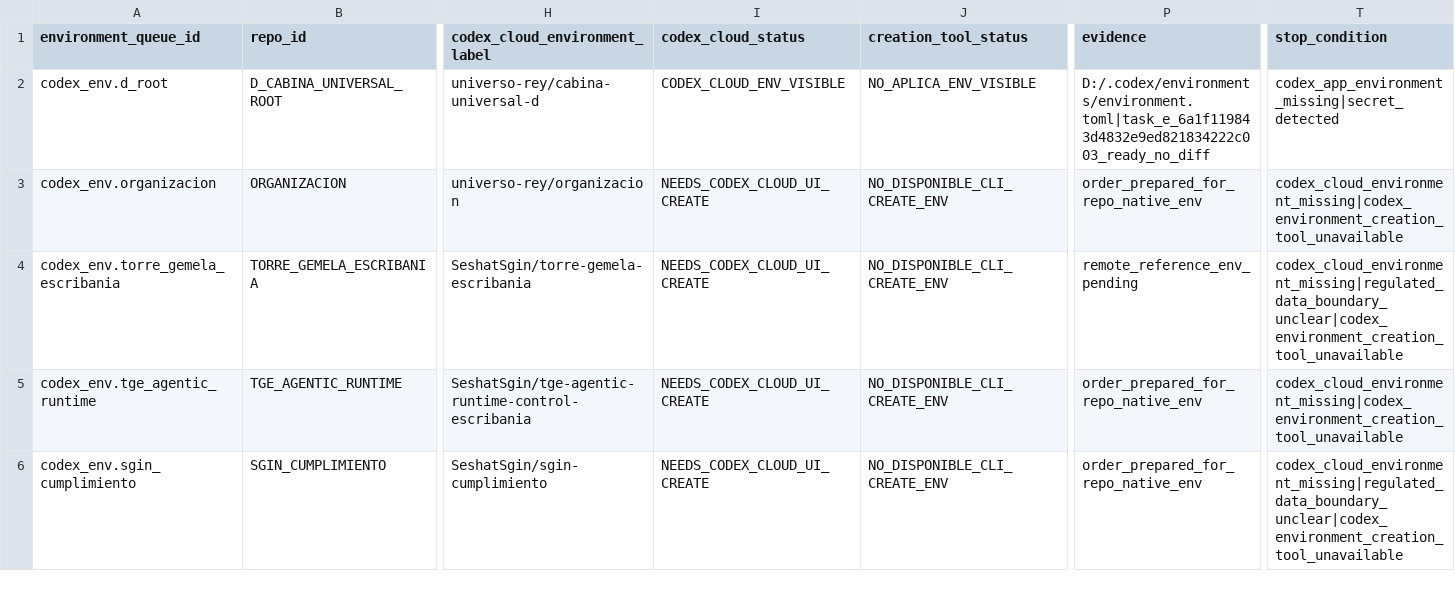
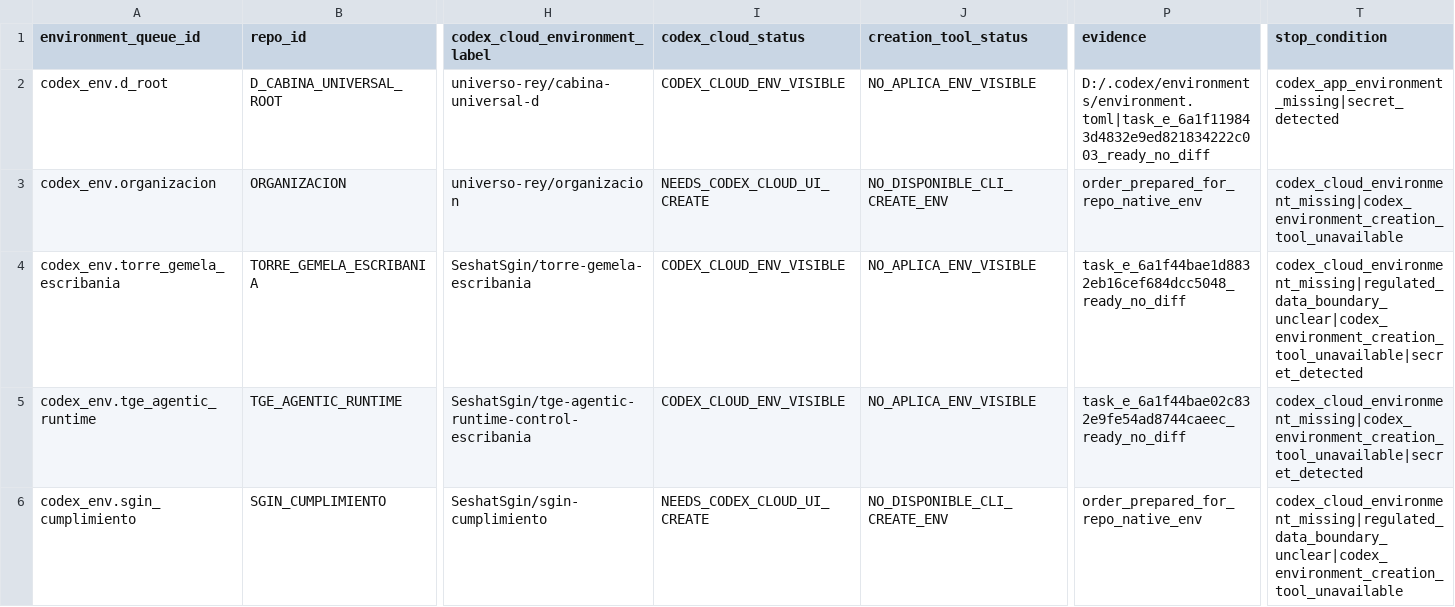
Before and after one commit to universo-rey/cabina-universal-d, a CSV file: .agents/codex/matrices/CODEX_ENVIRONMENT_CREATION_QUEUE_20260602.csv, drawn as a sheet; only a part is shown, gaps mark what is left out; the diff covers the shown part only; the diff names each change by its address in the sheet, - before the commit and + after, or states it on an @@ line.

```diff
--- a/.agents/codex/matrices/CODEX_ENVIRONMENT_CREATION_QUEUE_20260602.csv
+++ b/.agents/codex/matrices/CODEX_ENVIRONMENT_CREATION_QUEUE_20260602.csv
-I4:I5 (codex_cloud_status): NEEDS_CODEX_CLOUD_UI_CREATE
+I4:I5 (codex_cloud_status): CODEX_CLOUD_ENV_VISIBLE
-J4:J5 (creation_tool_status): NO_DISPONIBLE_CLI_CREATE_ENV
+J4:J5 (creation_tool_status): NO_APLICA_ENV_VISIBLE
-P4 (evidence): remote_reference_env_pending
+P4 (evidence): task_e_6a1f44bae1d8832eb16cef684dcc5048_ready_no_diff
-T4 (stop_condition): codex_cloud_environment_missing|regulated_data_boundary_unclear|codex_environment_creation_tool_unavailable
+T4 (stop_condition): codex_cloud_environment_missing|regulated_data_boundary_unclear|codex_environment_creation_tool_unavailable|secret_detected
-P5 (evidence): order_prepared_for_repo_native_env
+P5 (evidence): task_e_6a1f44bae02c832e9fe54ad8744caeec_ready_no_diff
-T5 (stop_condition): codex_cloud_environment_missing|codex_environment_creation_tool_unavailable
+T5 (stop_condition): codex_cloud_environment_missing|codex_environment_creation_tool_unavailable|secret_detected
```
Also changed, not shown: 16 edited cells elsewhere in this file, .agents/codex/matrices/CODEX_CLOUD_ENVIRONMENT_INVENTORY_20260602.csv, 5 other files.
